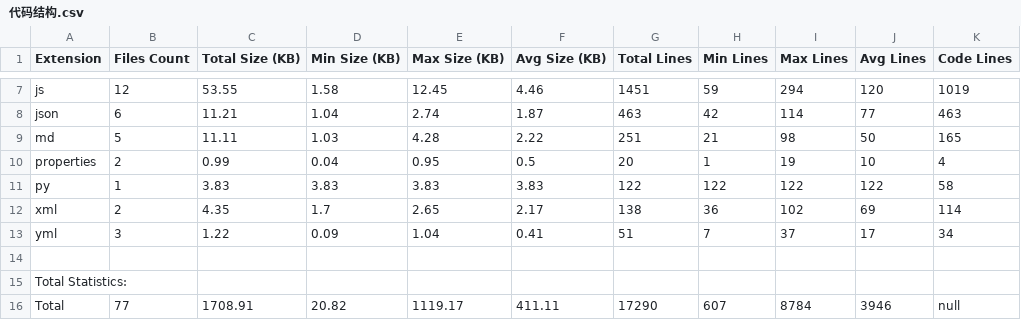
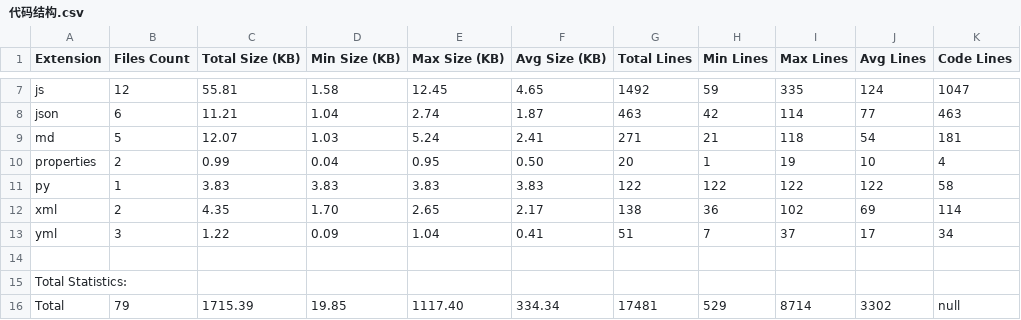
Before and after one commit to Rasrea/DataViz, a CSV file: 代码结构.csv, drawn as a sheet; only a part is shown, gaps mark what is left out; the diff covers the shown part only; the diff names each change by its address in the sheet, - before the commit and + after, or states it on an @@ line.

```diff
--- a/代码结构.csv
+++ b/代码结构.csv
-C7 (Total Size (KB)): 53.55
+C7 (Total Size (KB)): 55.81
-F7 (Avg Size (KB)): 4.46
+F7 (Avg Size (KB)): 4.65
-G7 (Total Lines): 1451
+G7 (Total Lines): 1492
-I7 (Max Lines): 294
+I7 (Max Lines): 335
-J7 (Avg Lines): 120
+J7 (Avg Lines): 124
-K7 (Code Lines): 1019
+K7 (Code Lines): 1047
-C9 (Total Size (KB)): 11.11
+C9 (Total Size (KB)): 12.07
-E9 (Max Size (KB)): 4.28
+E9 (Max Size (KB)): 5.24
-F9 (Avg Size (KB)): 2.22
+F9 (Avg Size (KB)): 2.41
-G9 (Total Lines): 251
+G9 (Total Lines): 271
-I9 (Max Lines): 98
+I9 (Max Lines): 118
-J9 (Avg Lines): 50
+J9 (Avg Lines): 54
-K9 (Code Lines): 165
+K9 (Code Lines): 181
-F10 (Avg Size (KB)): 0.5
+F10 (Avg Size (KB)): 0.50
-D12 (Min Size (KB)): 1.7
+D12 (Min Size (KB)): 1.70
-B16 (Files Count): 77
+B16 (Files Count): 79
-C16 (Total Size (KB)): 1708.91
+C16 (Total Size (KB)): 1715.39
-D16 (Min Size (KB)): 20.82
+D16 (Min Size (KB)): 19.85
-E16 (Max Size (KB)): 1119.17
+E16 (Max Size (KB)): 1117.40
-F16 (Avg Size (KB)): 411.11
+F16 (Avg Size (KB)): 334.34
-G16 (Total Lines): 17290
+G16 (Total Lines): 17481
-H16 (Min Lines): 607
+H16 (Min Lines): 529
-I16 (Max Lines): 8784
+I16 (Max Lines): 8714
-J16 (Avg Lines): 3946
+J16 (Avg Lines): 3302
```
Also changed, not shown: 28 edited cells elsewhere in this file, 1 other file.
